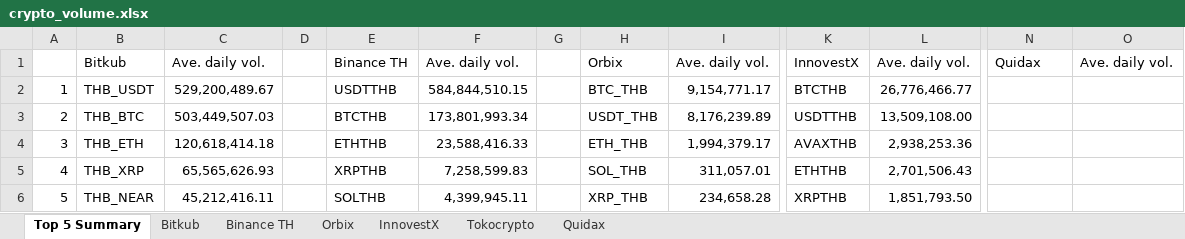
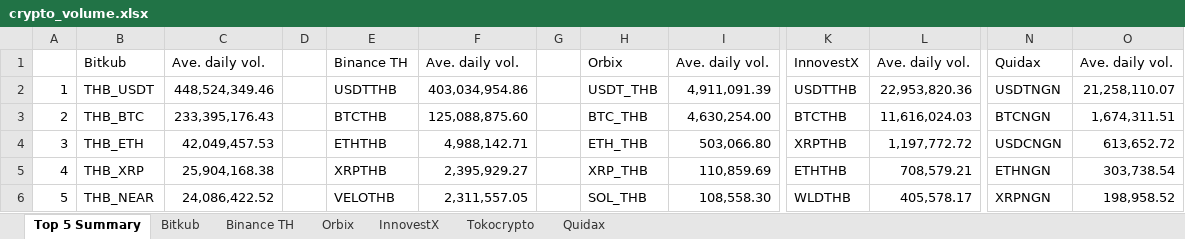
Before and after one commit to IndicaterZ/Crypto-Snapshot, an Excel workbook: crypto_volume.xlsx, sheet Top 5 Summary, drawn as a sheet; only a part is shown, gaps mark what is left out; values as stored, in another font and other column widths than the file's, no borders; 1 other sheet too large or unreadable and not compared; the diff names each change by its address in the sheet, - before the commit and + after, or states it on an @@ line.

```diff
--- a/crypto_volume.xlsx (sheet Top 5 Summary)
+++ b/crypto_volume.xlsx (sheet Top 5 Summary)
-C2: 529,200,489.67
+C2: 448,524,349.46
-F2: 584,844,510.15
+F2: 403,034,954.86
-H2: BTC_THB
+H2: USDT_THB
-I2: 9,154,771.17
+I2: 4,911,091.39
-K2: BTCTHB
+K2: USDTTHB
-L2: 26,776,466.77
+L2: 22,953,820.36
-N2: (empty)
+N2: USDTNGN
-O2: (empty)
+O2: 21,258,110.07
-C3: 503,449,507.03
+C3: 233,395,176.43
-F3: 173,801,993.34
+F3: 125,088,875.60
-H3: USDT_THB
+H3: BTC_THB
-I3: 8,176,239.89
+I3: 4,630,254.00
-K3: USDTTHB
+K3: BTCTHB
-L3: 13,509,108.00
+L3: 11,616,024.03
-N3: (empty)
+N3: BTCNGN
-O3: (empty)
+O3: 1,674,311.51
-C4: 120,618,414.18
+C4: 42,049,457.53
-F4: 23,588,416.33
+F4: 4,988,142.71
-I4: 1,994,379.17
+I4: 503,066.80
-K4: AVAXTHB
+K4: XRPTHB
-L4: 2,938,253.36
+L4: 1,197,772.72
-N4: (empty)
+N4: USDCNGN
-O4: (empty)
+O4: 613,652.72
-C5: 65,565,626.93
+C5: 25,904,168.38
-F5: 7,258,599.83
+F5: 2,395,929.27
-H5: SOL_THB
+H5: XRP_THB
-I5: 311,057.01
+I5: 110,859.69
-L5: 2,701,506.43
+L5: 708,579.21
-N5: (empty)
+N5: ETHNGN
-O5: (empty)
+O5: 303,738.54
-C6: 45,212,416.11
+C6: 24,086,422.52
-E6: SOLTHB
+E6: VELOTHB
-F6: 4,399,945.11
+F6: 2,311,557.05
-H6: XRP_THB
+H6: SOL_THB
-I6: 234,658.28
+I6: 108,558.30
-K6: XRPTHB
+K6: WLDTHB
-L6: 1,851,793.50
+L6: 405,578.17
-N6: (empty)
+N6: XRPNGN
-O6: (empty)
+O6: 198,958.52
```
Also changed, not shown: sheet Orbix, sheet InnovestX, sheet Quidax, sheet Binance TH, sheet Tokocrypto.
